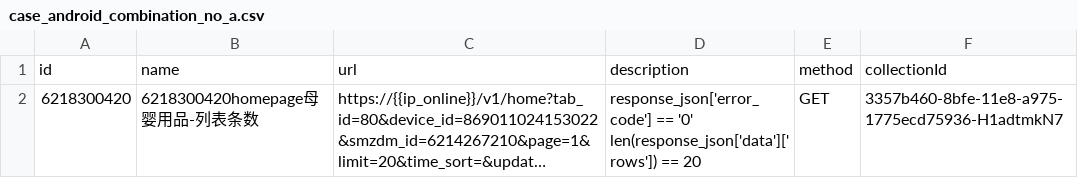
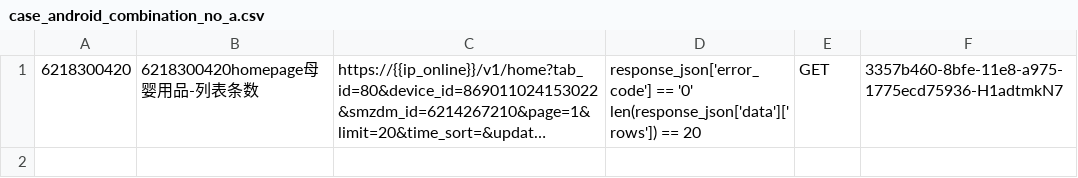
Before and after one commit to cythf/smzdm, a CSV file: case_android_combination_no_a.csv, drawn as a sheet; long unchanged cells end in …; the diff names each change by its address in the sheet, - before the commit and + after, or states it on an @@ line.

Commit message:
Update case_android_combination_no_a.csv

```diff
--- a/case_android_combination_no_a.csv
+++ b/case_android_combination_no_a.csv
-row 1: id | name | url | description | method | collectionId
```
